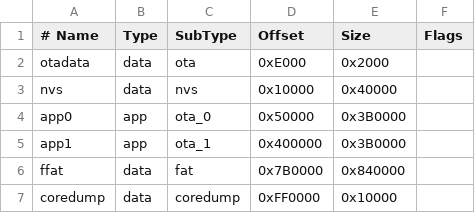
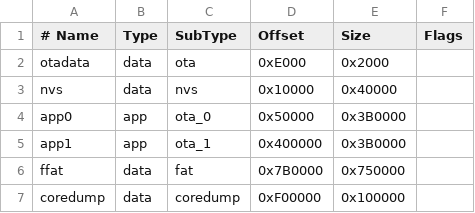
Before and after one commit to schreibfaul1/ESP32_Arduino_ESPIDF, a CSV file: boards/dev-16MB.csv, drawn as a sheet.

```diff
--- a/boards/dev-16MB.csv
+++ b/boards/dev-16MB.csv
@@ -5,3 +5,3 @@
   app1,     app,    ota_1,     0x400000, 0x3B0000,
-  ffat,     data,   fat,       0x7B0000, 0x840000,
-  coredump, data,   coredump,  0xFF0000, 0x10000,
+  ffat,     data,   fat,       0x7B0000, 0x750000,
+  coredump, data,   coredump,  0xF00000, 0x100000,
```
Also changed, not shown: 6 other files.
